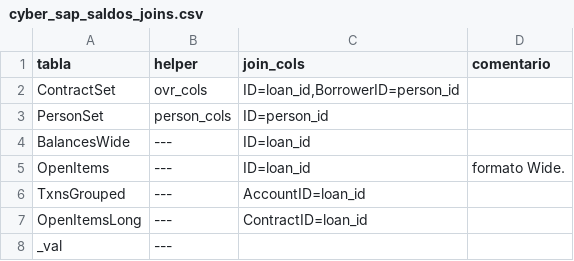
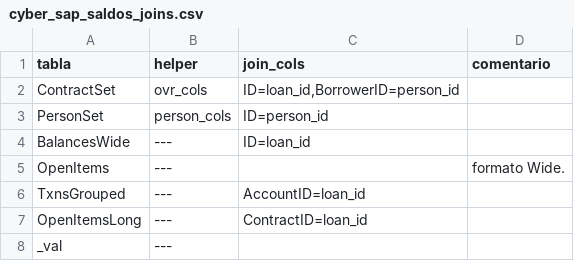
Before and after one commit to Diego-MX/cyber-upload, a CSV file: refs/catalogs/cyber_sap_saldos_joins.csv, drawn as a sheet.

```diff
--- a/refs/catalogs/cyber_sap_saldos_joins.csv
+++ b/refs/catalogs/cyber_sap_saldos_joins.csv
@@ -4,3 +4,3 @@ PersonSet,person_cols,ID=person_id,
 BalancesWide,---,ID=loan_id,
-OpenItems,---,ID=loan_id,formato Wide.
+OpenItems,---,,formato Wide.
 TxnsGrouped,---,AccountID=loan_id,
```
Also changed, not shown: 2 other files.
